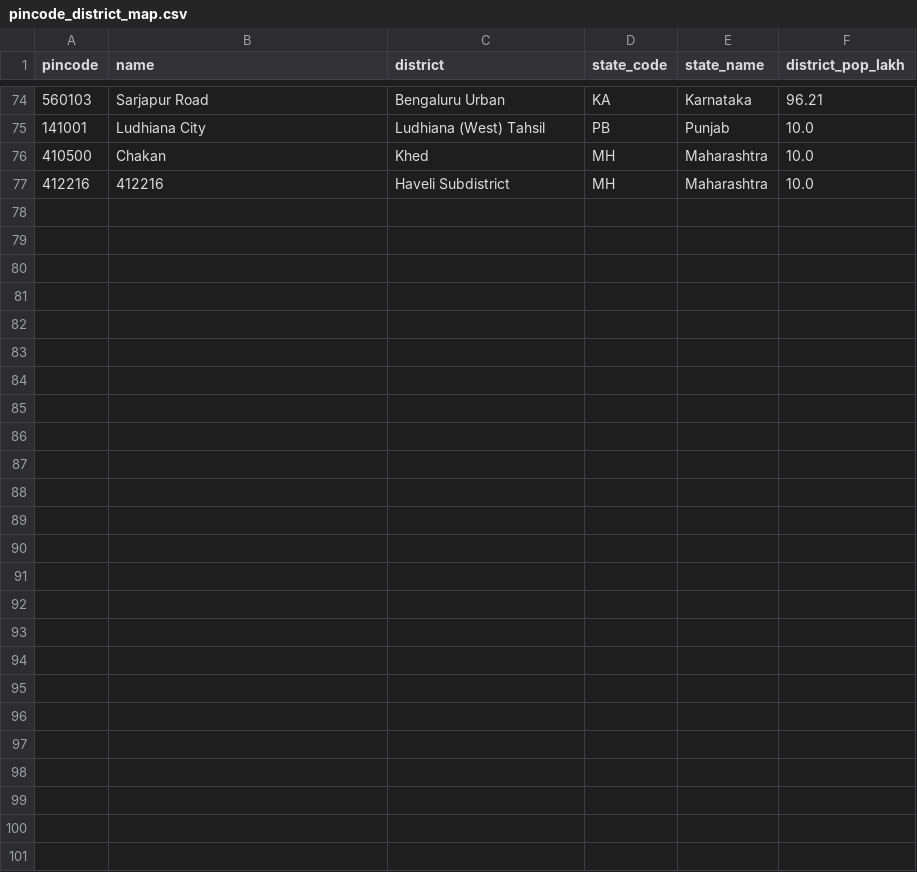
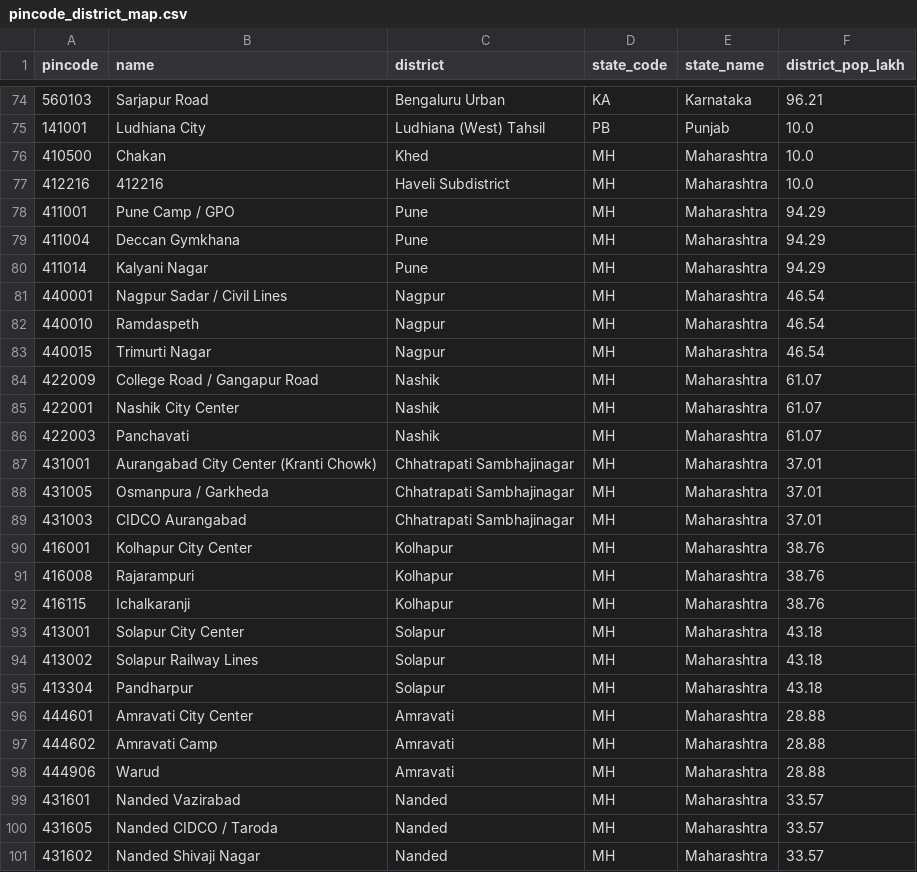
Before and after one commit to Raghotham-harish/paisa-map, a CSV file: paisamap-etl/data/reference/pincode_district_map.csv, drawn as a sheet; only a part is shown, gaps mark what is left out.

```diff
--- a/paisamap-etl/data/reference/pincode_district_map.csv
+++ b/paisamap-etl/data/reference/pincode_district_map.csv
@@ -77 +77,25 @@ pincode,name,district,state_code,state_name,district_pop_lakh
 412216,412216,Haveli Subdistrict,MH,Maharashtra,10.0
+411001,Pune Camp / GPO,Pune,MH,Maharashtra,94.29
+411004,Deccan Gymkhana,Pune,MH,Maharashtra,94.29
+411014,Kalyani Nagar,Pune,MH,Maharashtra,94.29
+440001,Nagpur Sadar / Civil Lines,Nagpur,MH,Maharashtra,46.54
+440010,Ramdaspeth,Nagpur,MH,Maharashtra,46.54
+440015,Trimurti Nagar,Nagpur,MH,Maharashtra,46.54
+422009,College Road / Gangapur Road,Nashik,MH,Maharashtra,61.07
+422001,Nashik City Center,Nashik,MH,Maharashtra,61.07
+422003,Panchavati,Nashik,MH,Maharashtra,61.07
+431001,Aurangabad City Center (Kranti Chowk),Chhatrapati Sambhajinagar,MH,Maharashtra,37.01
+431005,Osmanpura / Garkheda,Chhatrapati Sambhajinagar,MH,Maharashtra,37.01
+431003,CIDCO Aurangabad,Chhatrapati Sambhajinagar,MH,Maharashtra,37.01
+416001,Kolhapur City Center,Kolhapur,MH,Maharashtra,38.76
+416008,Rajarampuri,Kolhapur,MH,Maharashtra,38.76
+416115,Ichalkaranji,Kolhapur,MH,Maharashtra,38.76
+413001,Solapur City Center,Solapur,MH,Maharashtra,43.18
+413002,Solapur Railway Lines,Solapur,MH,Maharashtra,43.18
+413304,Pandharpur,Solapur,MH,Maharashtra,43.18
+444601,Amravati City Center,Amravati,MH,Maharashtra,28.88
+444602,Amravati Camp,Amravati,MH,Maharashtra,28.88
+444906,Warud,Amravati,MH,Maharashtra,28.88
+431601,Nanded Vazirabad,Nanded,MH,Maharashtra,33.57
+431605,Nanded CIDCO / Taroda,Nanded,MH,Maharashtra,33.57
+431602,Nanded Shivaji Nagar,Nanded,MH,Maharashtra,33.57
```
Also changed, not shown: data/output/ppi_map_data.csv, paisamap-etl/data/output/ppi_map_data.csv, 20 other files.
